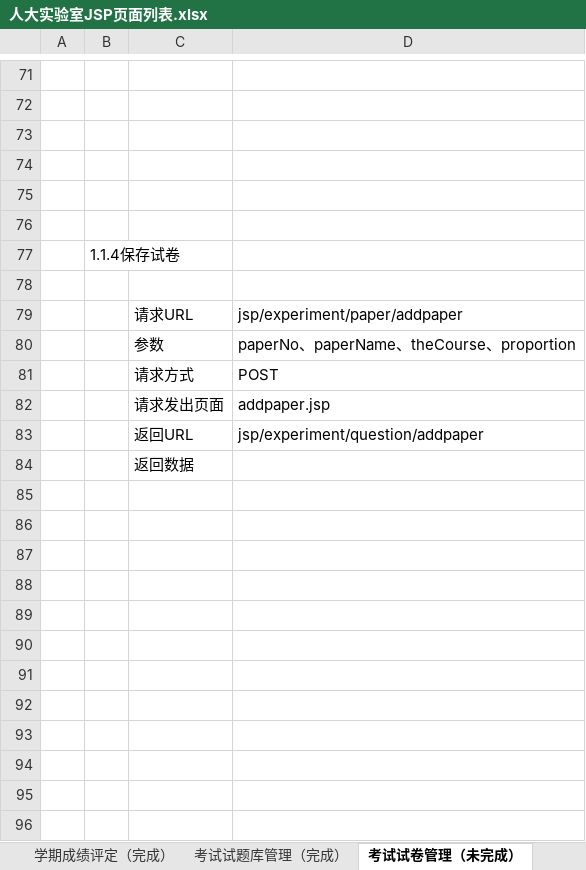
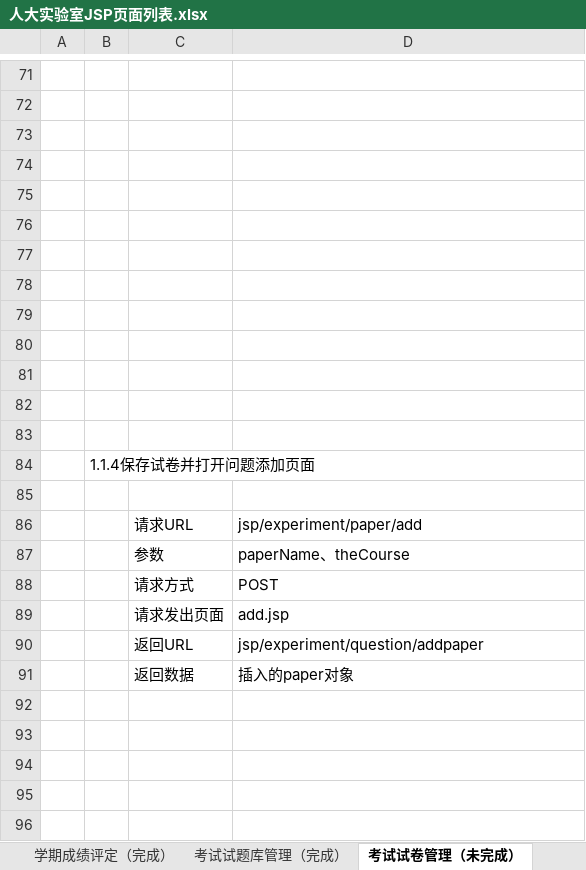
Before and after one commit to sjzheng-arcie/RUCLab, an Excel workbook: 人大实验室JSP页面列表.xlsx, sheet 考试试卷管理（未完成）, drawn as a sheet; only a part is shown, gaps mark what is left out; values as stored, in another font and other column widths than the file's, no borders; charts and pictures not drawn; removed rows and columns are numbered as before the commit, all else as after; the diff covers the shown part only; the diff names each change by its address in the sheet, - before the commit and + after, or states it on an @@ line.

```diff
--- a/人大实验室JSP页面列表.xlsx (sheet 考试试卷管理（未完成）)
+++ b/人大实验室JSP页面列表.xlsx (sheet 考试试卷管理（未完成）)
-row 77:  | 1.1.4保存试卷
+row 78: (empty)
+row 79: (empty)
+row 80: (empty)
+row 81: (empty)
+row 82: (empty)
+row 83: (empty)
+row 84:  | 1.1.4保存试卷并打开问题添加页面
+row 85: (empty)
-D86: jsp/experiment/paper/addpaper
+D86: jsp/experiment/paper/add
-D87: paperNo、paperName、theCourse、proportion
+D87: paperName、theCourse
-D89: addpaper.jsp
+D89: add.jsp
+row 91:  |  | 返回数据 | 插入的paper对象
-C92: 返回数据
+C92: (empty)
+row 93: (empty)
+row 94: (empty)
+row 95: (empty)
+row 96: (empty)
```
Also changed, not shown: 197 added rows and 2 edited cells elsewhere in this sheet, charts or pictures, 5 other files.
